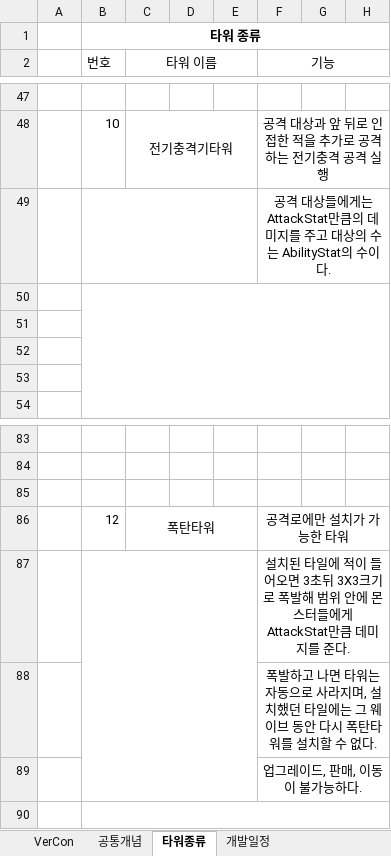
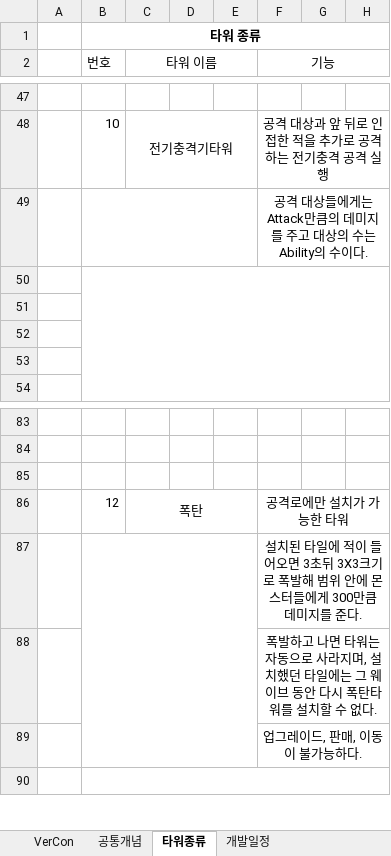
Before and after one commit to ChoWook/PlumTowerDefecne, an Excel workbook: Design/타워 기획 .xlsx, sheet 타워종류, drawn as a sheet; only a part is shown, gaps mark what is left out; values as stored, in another font and other column widths than the file's, no borders; charts and pictures not drawn; the diff covers the shown part only; the diff names each change by its address in the sheet, - before the commit and + after, or states it on an @@ line.

```diff
--- a/Design/타워 기획 .xlsx (sheet 타워종류)
+++ b/Design/타워 기획 .xlsx (sheet 타워종류)
-F49 (기능): …에게는 AttackStat만큼의 데미지를 주고 대상의 수는 AbilityStat의 수이…
+F49 (기능): …에게는 Attack만큼의 데미지를 주고 대상의 수는 Ability의 수이…
-C86 (타워 이름): 폭탄타워
+C86 (타워 이름): 폭탄
-F87 (기능): …들에게 AttackStat만큼 데…
+F87 (기능): …들에게 300만큼 데…
```
Also changed, not shown: 12 edited cells elsewhere in this sheet, sheet 공통개념, sheet VerCon, charts or pictures.
